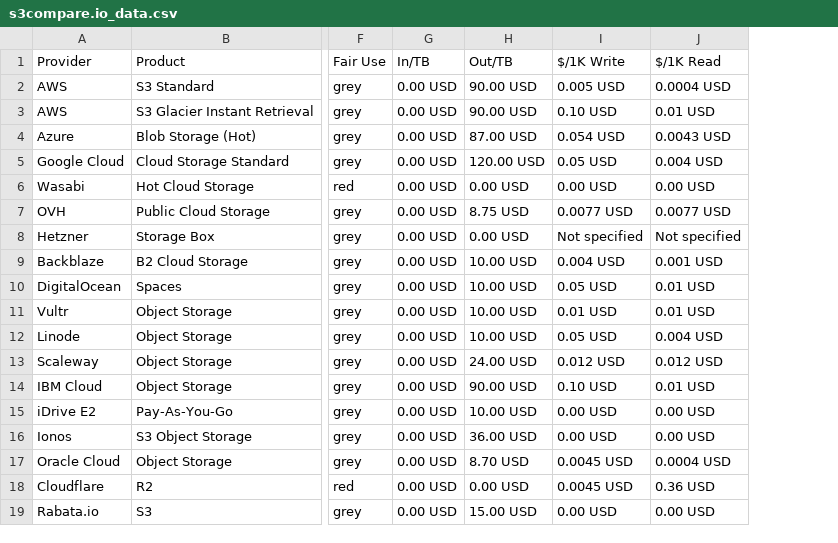
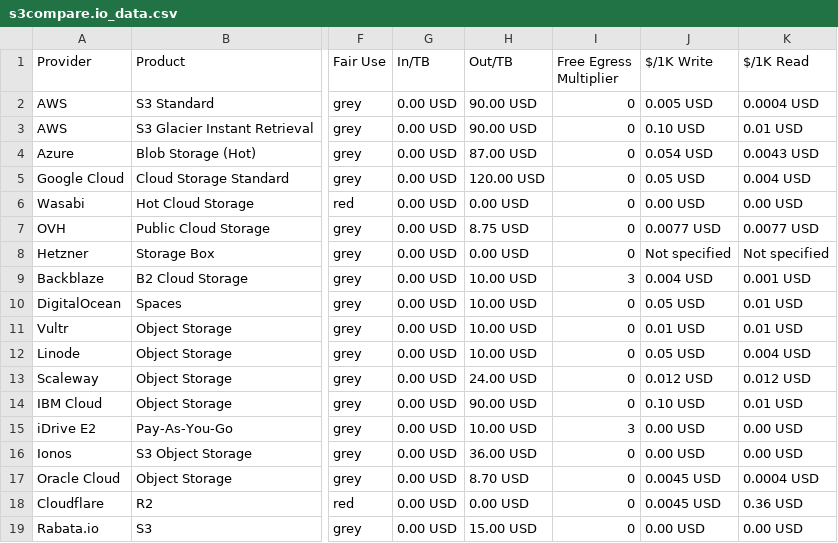
Before and after one commit to zeroservices/s3compare.io_data, a CSV file: s3compare.io_data.csv, drawn as a sheet; only a part is shown, gaps mark what is left out; the diff names each change by its address in the sheet, - before the commit and + after, or states it on an @@ line.

Commit message:
add 'free egress multiplier' column, apply where applicable

```diff
--- a/s3compare.io_data.csv
+++ b/s3compare.io_data.csv
+column I (Free Egress Multiplier), rows 2-19: 0 | 0 | 0 | 0 | 0 | 0 | 0 | 3 | 0 | 0 | 0 | 0 | 0 | 3 | 0 | 0 | 0 | 0
```
